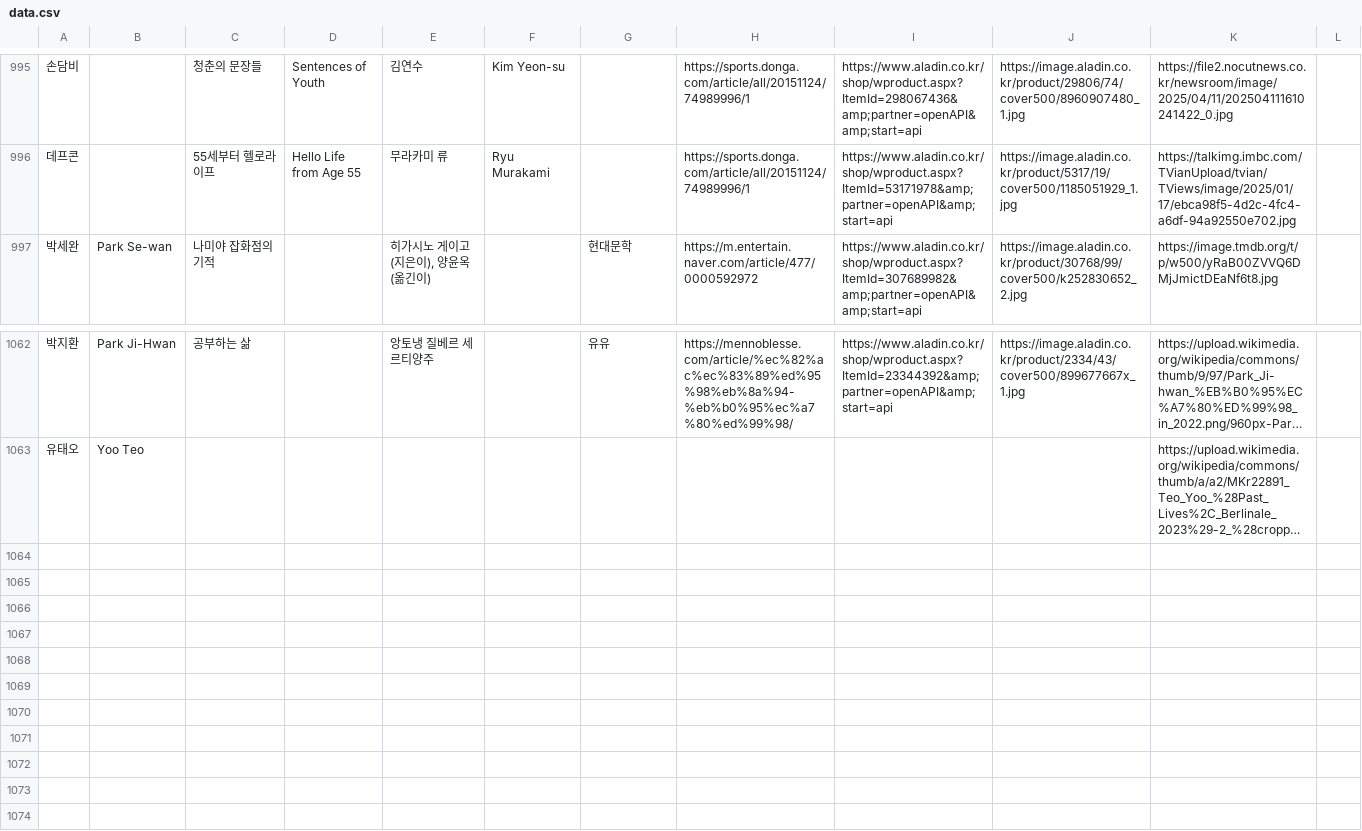
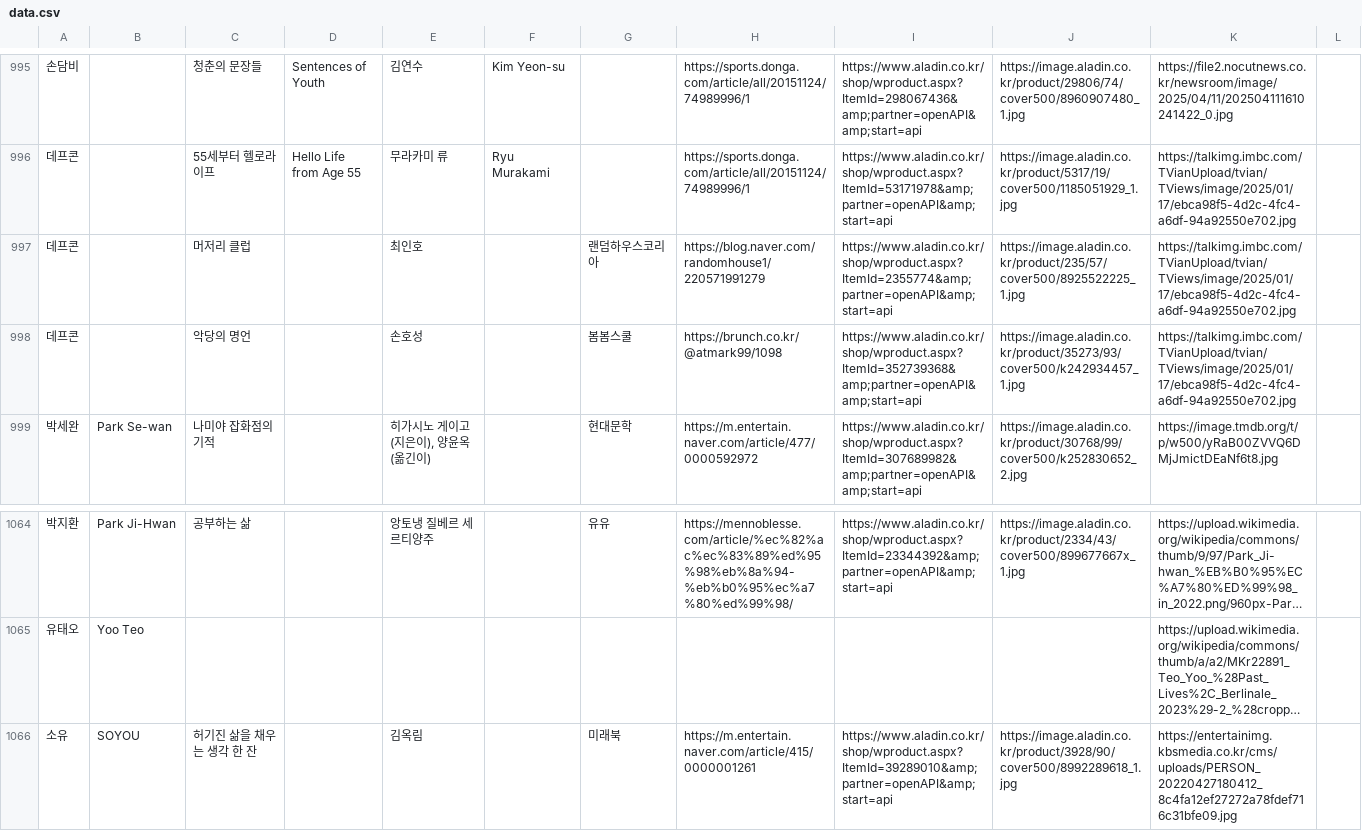
Before and after one commit to whroruruk/github.io, a CSV file: data.csv, drawn as a sheet; only a part is shown, gaps mark what is left out; long unchanged cells end in …; the diff names each change by its address in the sheet, - before the commit and + after, or states it on an @@ line.

Commit message:
편집기에서 데이터 업데이트 (2026-05-11 07:58)

```diff
--- a/data.csv
+++ b/data.csv
+row 997: 데프콘 |  | 머저리 클럽 |  | 최인호 |  | 랜덤하우스코리아 | https://blog.naver.com/randomhouse1/220571991279 | https://www.aladin.co.kr/shop/wproduct.aspx?ItemId=2355774&amp;partner=openAPI&amp;start=api | https://image.aladin.co.kr/product/235/57/cover500/8925522225_1.jpg | https://talkimg.imbc.com/TVianUpload/tvian/TViews/image/2025/01/17/ebca98f5-4d2c-4fc4-a6df-94a92550e702.jpg
+row 998: 데프콘 |  | 악당의 명언 |  | 손호성 |  | 봄봄스쿨 | https://brunch.co.kr/@atmark99/1098 | https://www.aladin.co.kr/shop/wproduct.aspx?ItemId=352739368&amp;partner=openAPI&amp;start=api | https://image.aladin.co.kr/product/35273/93/cover500/k242934457_1.jpg | https://talkimg.imbc.com/TVianUpload/tvian/TViews/image/2025/01/17/ebca98f5-4d2c-4fc4-a6df-94a92550e702.jpg
+row 1066: 소유 | SOYOU | 허기진 삶을 채우는 생각 한 잔 |  | 김옥림 |  | 미래북 | https://m.entertain.naver.com/article/415/0000001261 | https://www.aladin.co.kr/shop/wproduct.aspx?ItemId=39289010&amp;partner=openAPI&amp;start=api | https://image.aladin.co.kr/product/3928/90/cover500/8992289618_1.jpg | https://entertainimg.kbsmedia.co.kr/cms/uploads/PERSON_20220427180412_8c4fa12ef27272a78fdef716c31bfe09.jpg
```
